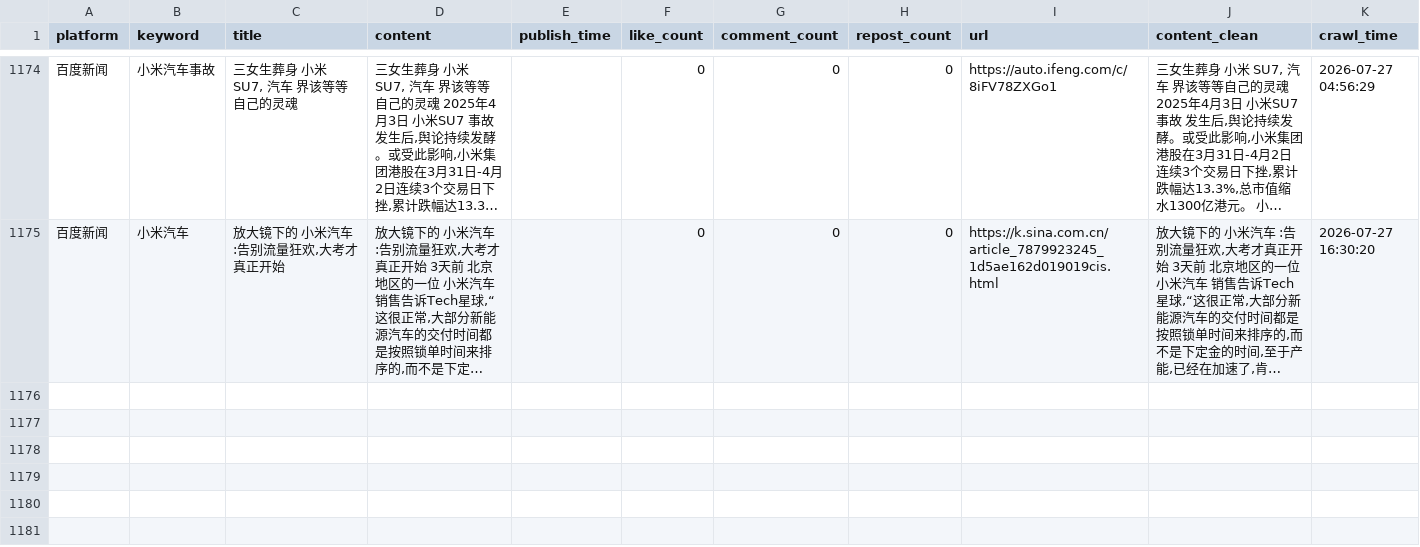
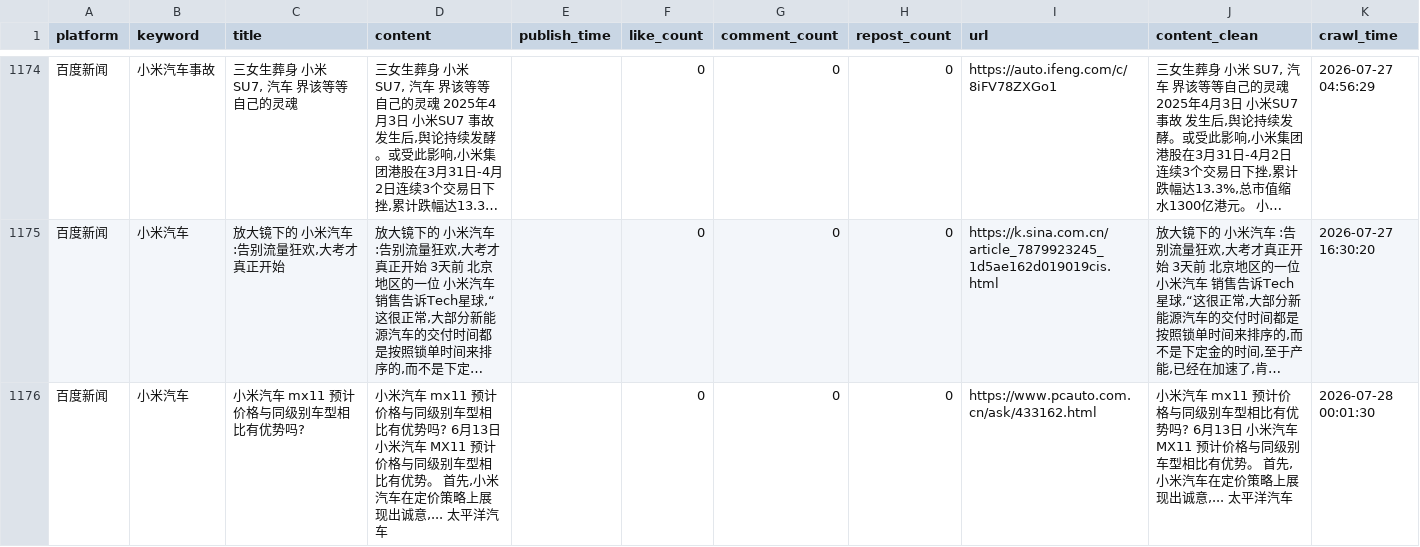
Before and after one commit to falaowang328-ux/xiaomi-opinion-system, a CSV file: data/baidu_realtime_data.csv, drawn as a sheet; only a part is shown, gaps mark what is left out; long unchanged cells end in …; the diff names each change by its address in the sheet, - before the commit and + after, or states it on an @@ line.

```diff
--- a/data/baidu_realtime_data.csv
+++ b/data/baidu_realtime_data.csv
+row 1176: 百度新闻 | 小米汽车 | 小米汽车 mx11 预计价格与同级别车型相比有优势吗? | 小米汽车 mx11 预计价格与同级别车型相比有优势吗? 6月13日 小米汽车 MX11 预计价格与同级别车型相比有优势。 首先,小米汽车在定价策略上展现出诚意,... 太平洋汽车 |  | 0 | 0 | 0 | https://www.pcauto.com.cn/ask/433162.html | 小米汽车 mx11 预计价格与同级别车型相比有优势吗? 6月13日 小米汽车 MX11 预计价格与同级别车型相比有优势。 首先,小米汽车在定价策略上展现出诚意,... 太平洋汽车 | 2026-07-28 00:01:30
```
Also changed, not shown: 2 other files.
